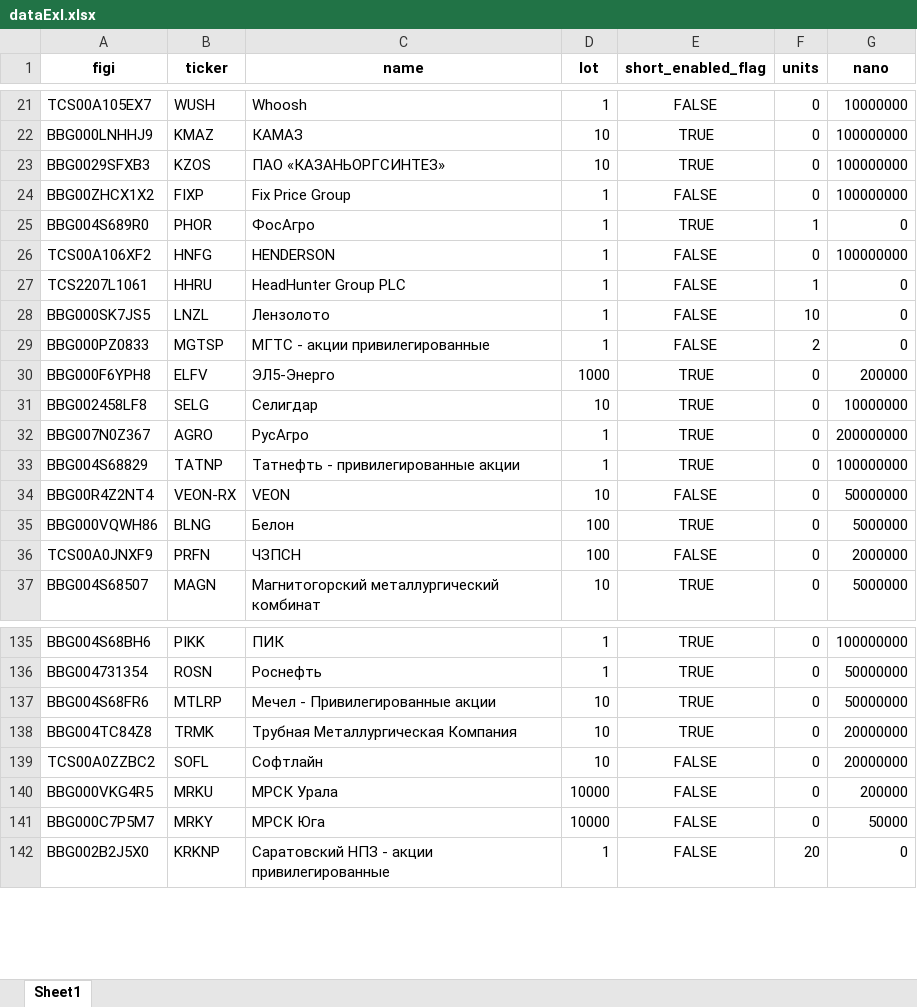
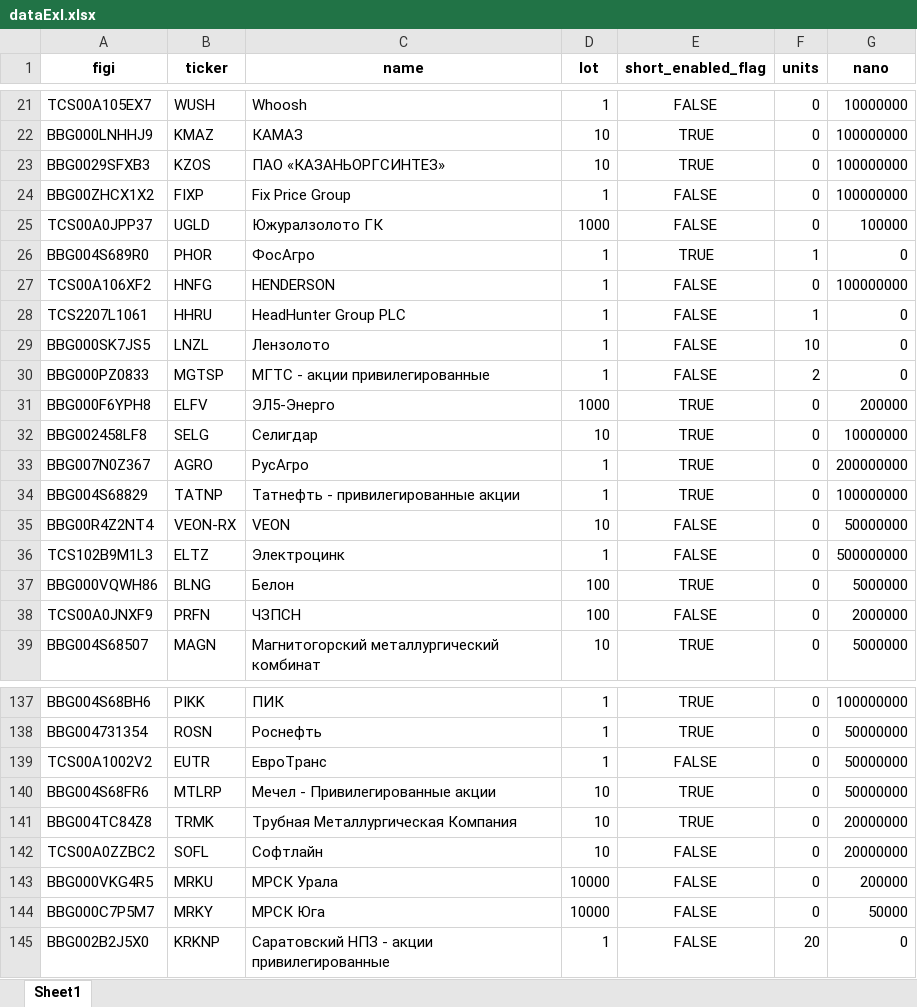
Before and after one commit to TsvetkovAlexander/watchSharesV4, an Excel workbook: dataExl.xlsx, sheet Sheet1, drawn as a sheet; only a part is shown, gaps mark what is left out; values as stored, in another font and other column widths than the file's, no borders; the diff names each change by its address in the sheet, - before the commit and + after, or states it on an @@ line.

Commit message:
Рефакторил код. Добавил скрипт с добавлением столбцов close_price и volume_rub. Добавил расчет этих значений. Добавил файл setting.py на будущее. Что бы поправить базу данных, надо просто запустить файл scripts.py либо метод add_columns_to_ticker из него. Обновил таблицу Excel, туда добавилось UGLD.

```diff
--- a/dataExl.xlsx (sheet Sheet1)
+++ b/dataExl.xlsx (sheet Sheet1)
+row 25: TCS00A0JPP37 | UGLD | Южуралзолото ГК | 1000 | FALSE | 0 | 100000
+row 36: TCS102B9M1L3 | ELTZ | Электроцинк | 1 | FALSE | 0 | 500000000
+row 139: TCS00A1002V2 | EUTR | ЕвроТранс | 1 | FALSE | 0 | 50000000
```
Also changed, not shown: 4 other files.
